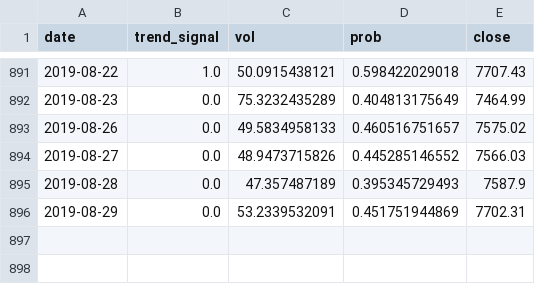
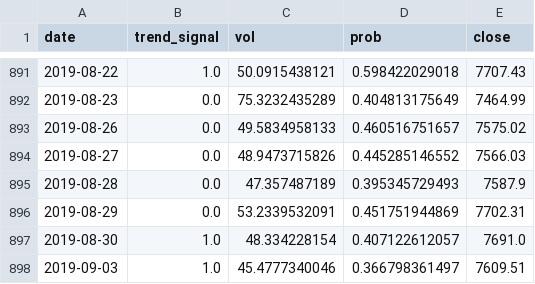
Before and after one commit to zhaoy99/outputs, a CSV file: nasdaq/nasdaq.index.trend.csv, drawn as a sheet; only a part is shown, gaps mark what is left out; the diff names each change by its address in the sheet, - before the commit and + after, or states it on an @@ line.

```diff
--- a/nasdaq/nasdaq.index.trend.csv
+++ b/nasdaq/nasdaq.index.trend.csv
+row 897: 2019-08-30 | 1.0 | 48.334228154 | 0.407122612057 | 7691.0
+row 898: 2019-09-03 | 1.0 | 45.4777340046 | 0.366798361497 | 7609.51
```
Also changed, not shown: nasdaq/nasdaq.2018-01-01.rtn.csv, nasdaq/nasdaq.index.metrics.csv, 4 other files.
